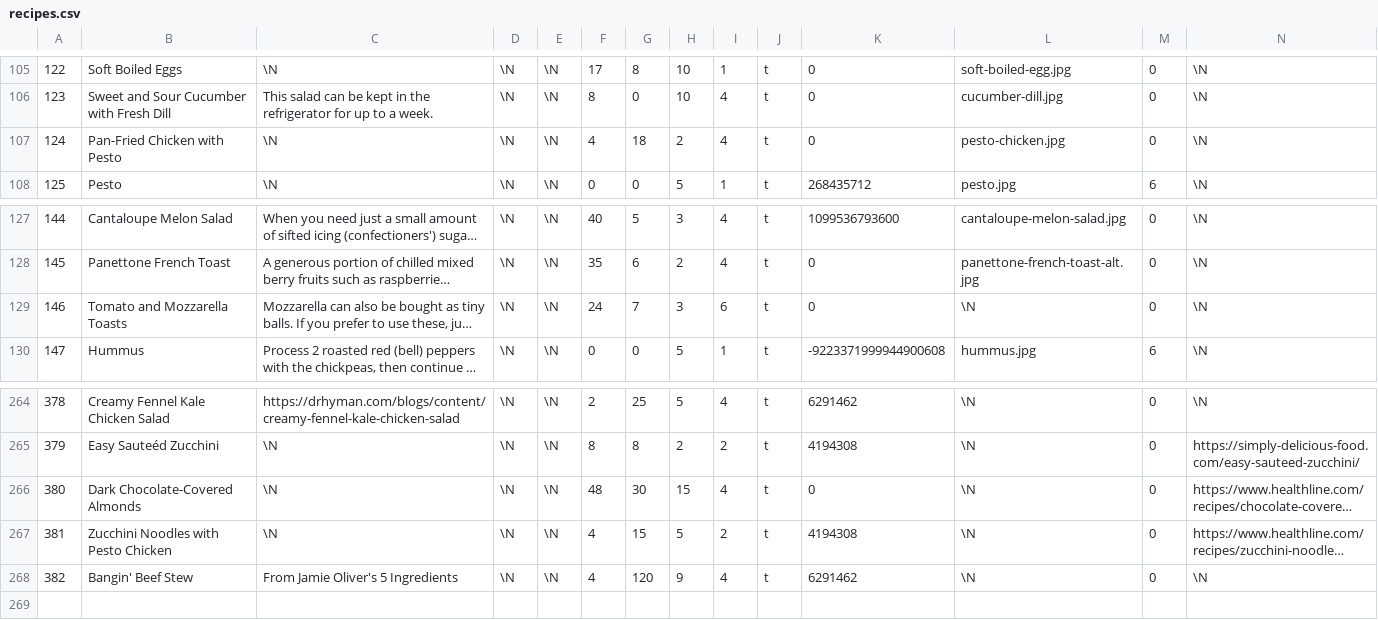
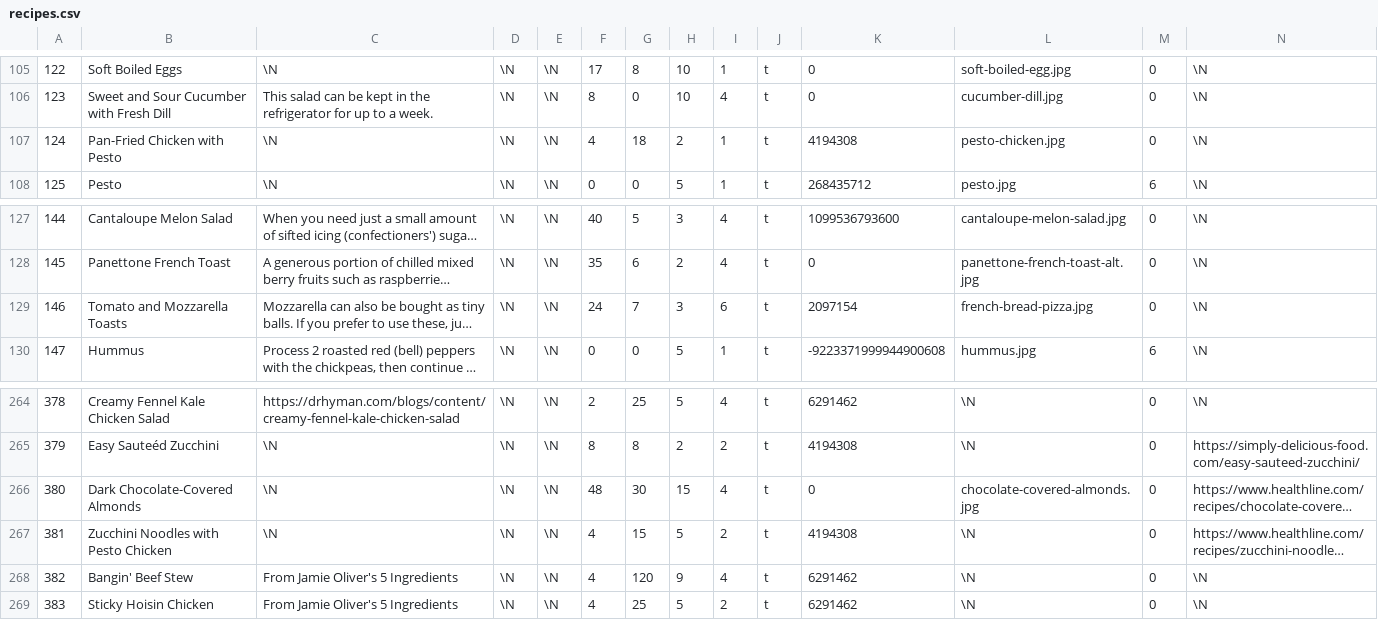
Before and after one commit to gscanlon21/a-feast-a-day, a CSV file: .backups/recipes.csv, drawn as a sheet; only a part is shown, gaps mark what is left out; long unchanged cells end in …; the diff names each change by its address in the sheet, - before the commit and + after, or states it on an @@ line.

```diff
--- a/.backups/recipes.csv
+++ b/.backups/recipes.csv
-I107: 4
+I107: 1
-K107: 0
+K107: 4194308
-K129: 0
+K129: 2097154
-L129: \N
+L129: french-bread-pizza.jpg
-L266: \N
+L266: chocolate-covered-almonds.jpg
+row 269: 383 | Sticky Hoisin Chicken | From Jamie Oliver's 5 Ingredients | \N | \N | 4 | 25 | 5 | 2 | t | 6291462 | \N | 0 | \N
```
Also changed, not shown: .backups/ingredients.csv, 1 other file.
